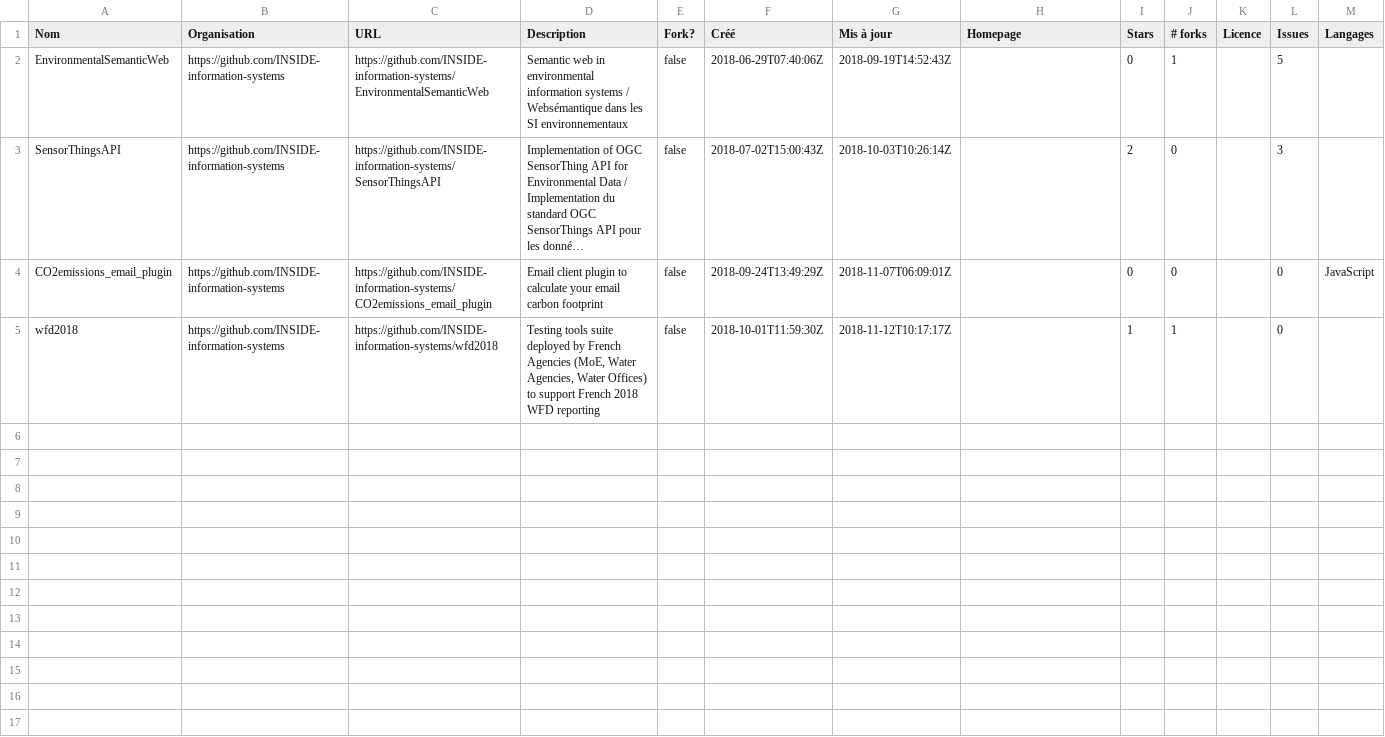
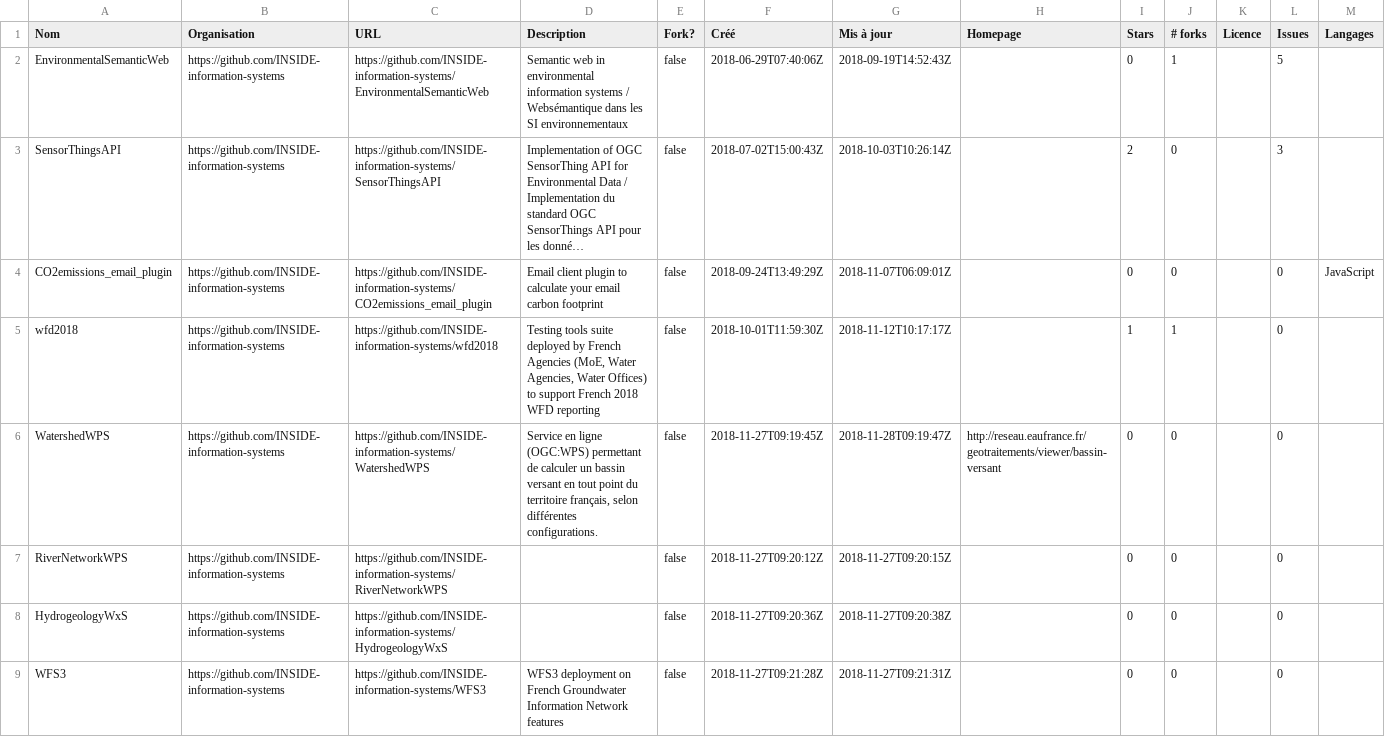
Before and after one commit to etalab/inventaire-codes-sources-organismes-publics, a CSV file: repositories/INSIDE-information-systems.csv, drawn as a sheet; long unchanged cells end in …; the diff names each change by its address in the sheet, - before the commit and + after, or states it on an @@ line.

```diff
--- a/repositories/INSIDE-information-systems.csv
+++ b/repositories/INSIDE-information-systems.csv
+row 6: WatershedWPS | https://github.com/INSIDE-information-systems | https://github.com/INSIDE-information-systems/WatershedWPS | Service en ligne (OGC:WPS) permettant de calculer un bassin versant en tout point du territoire français, selon différentes configurations. | false | 2018-11-27T09:19:45Z | 2018-11-28T09:19:47Z | http://reseau.eaufrance.fr/geotraitements/viewer/bassin-versant | 0 | 0 |  | 0
+row 7: RiverNetworkWPS | https://github.com/INSIDE-information-systems | https://github.com/INSIDE-information-systems/RiverNetworkWPS |  | false | 2018-11-27T09:20:12Z | 2018-11-27T09:20:15Z |  | 0 | 0 |  | 0
+row 8: HydrogeologyWxS | https://github.com/INSIDE-information-systems | https://github.com/INSIDE-information-systems/HydrogeologyWxS |  | false | 2018-11-27T09:20:36Z | 2018-11-27T09:20:38Z |  | 0 | 0 |  | 0
+row 9: WFS3 | https://github.com/INSIDE-information-systems | https://github.com/INSIDE-information-systems/WFS3 | WFS3 deployment on French Groundwater Information Network features | false | 2018-11-27T09:21:28Z | 2018-11-27T09:21:31Z |  | 0 | 0 |  | 0
```
Also changed, not shown: repositories/InseeFr.csv, repositories/MTES-MCT.csv, 32 other files.
